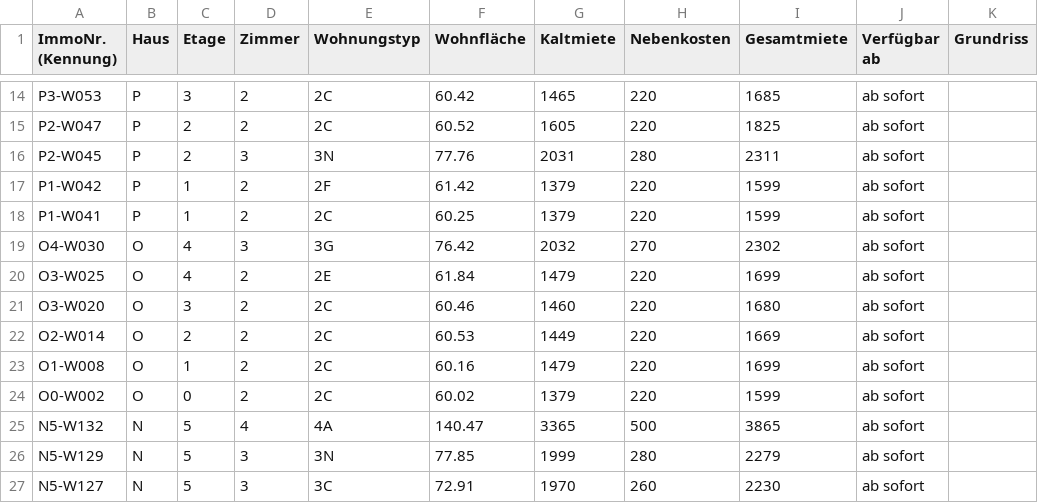
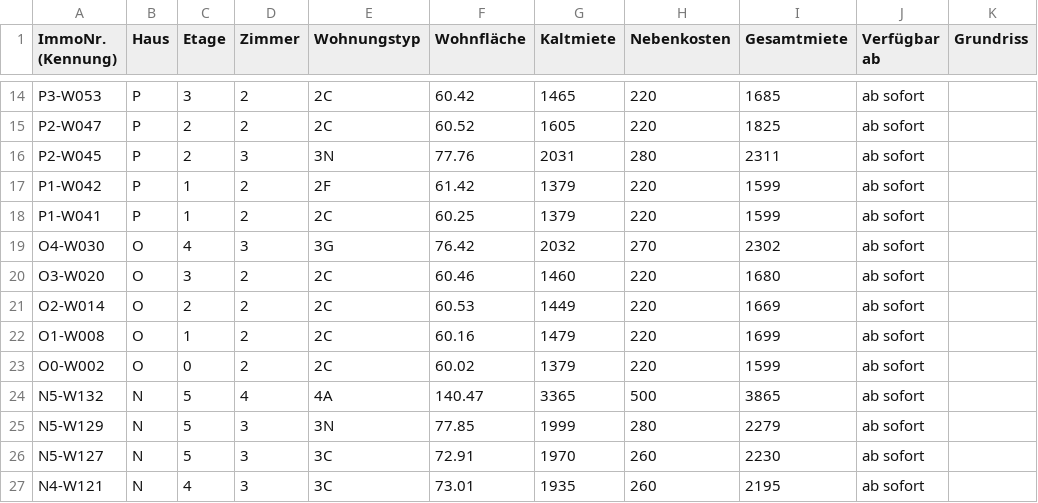
Before and after one commit to kkrainov/friedas-tracker, a CSV file: friedas_data.csv, drawn as a sheet; only a part is shown, gaps mark what is left out; the shorter side is filled out with more unchanged rows.

Commit message:
Update: 2026-07-24

```diff
--- a/friedas_data.csv
+++ b/friedas_data.csv
@@ -19,3 +19,2 @@ P1-W041,P,1,2,2C,60.25,1379,220,1599,ab sofort,
 O4-W030,O,4,3,3G,76.42,2032,270,2302,ab sofort,
-O3-W025,O,4,2,2E,61.84,1479,220,1699,ab sofort,
 O3-W020,O,3,2,2C,60.46,1460,220,1680,ab sofort,
```
